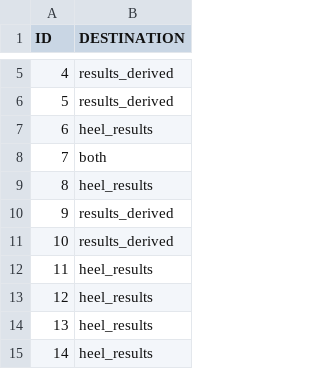
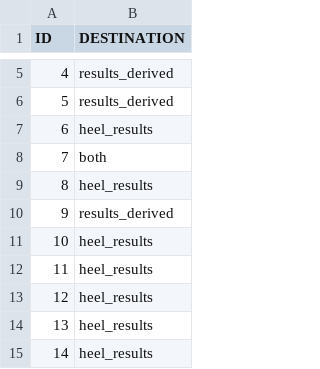
Before and after one commit to OHDSI/Achilles, a CSV file: inst/csv/serial_heel_files.csv, drawn as a sheet; only a part is shown, gaps mark what is left out; the shorter side is filled out with more unchanged rows; removed rows and columns are numbered as before the commit, all else as after; the diff names each change by its address in the sheet, - before the commit and + after, or states it on an @@ line.

Commit message:
Fixed Achilles Heel serial queries. Removed metadata heel query.

```diff
--- a/inst/csv/serial_heel_files.csv
+++ b/inst/csv/serial_heel_files.csv
-row 10: 9 | results_derived
@@ column A (ID) renumbered from row 10 down @@
```
Also changed, not shown: 27 other files.
